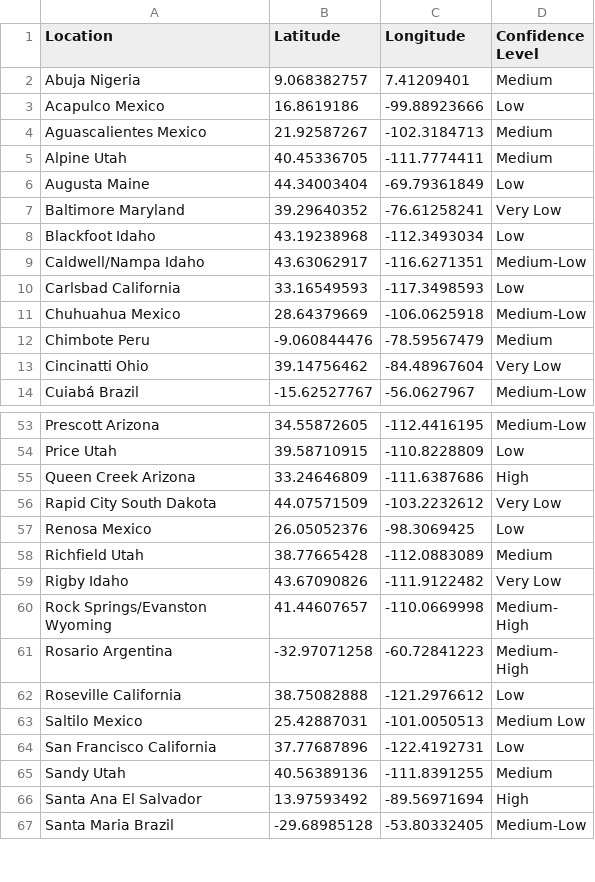
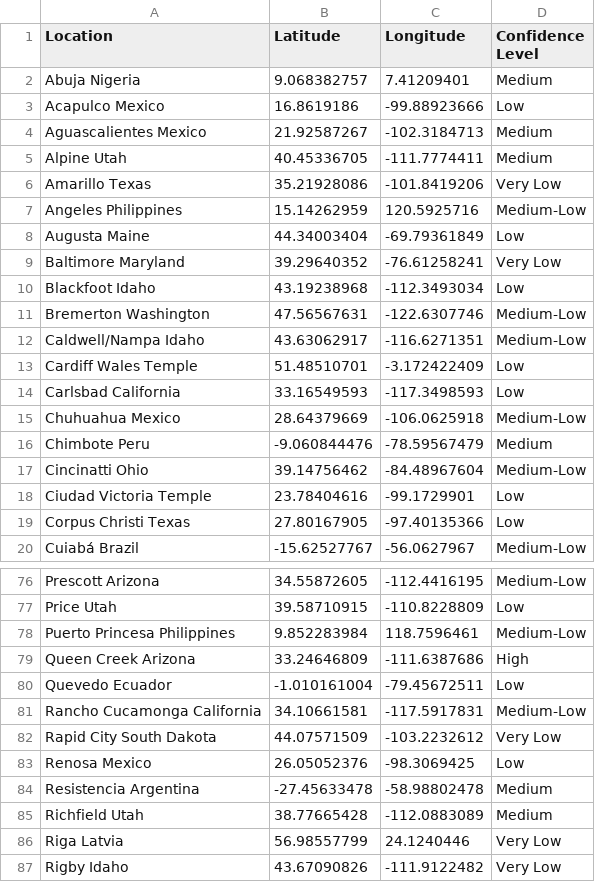
Before and after one commit to SokovianSquirrelly/Sprint-03, a CSV file: Predictions.csv, drawn as a sheet; only a part is shown, gaps mark what is left out; the shorter side is filled out with more unchanged rows; the diff covers the shown part only.

```diff
--- a/Predictions.csv
+++ b/Predictions.csv
@@ -5,2 +5,4 @@ Aguascalientes Mexico,21.92587267,-102.3184713,Medium
 Alpine Utah,40.45336705,-111.7774411,Medium
+Amarillo Texas,35.21928086,-101.8419206,Very Low
+Angeles Philippines,15.14262959,120.5925716,Medium-Low
 Augusta Maine,44.34003404,-69.79361849,Low
@@ -8,3 +10,5 @@ Baltimore Maryland,39.29640352,-76.61258241,Very Low
 Blackfoot Idaho,43.19238968,-112.3493034,Low
+Bremerton Washington,47.56567631,-122.6307746,Medium-Low
 Caldwell/Nampa Idaho,43.63062917,-116.6271351,Medium-Low
+Cardiff Wales Temple,51.48510701,-3.172422409,Low
 Carlsbad California,33.16549593,-117.3498593,Low
@@ -12,3 +16,5 @@ Chuhuahua Mexico,28.64379669,-106.0625918,Medium-Low
 Chimbote Peru,-9.060844476,-78.59567479,Medium
-Cincinatti Ohio,39.14756462,-84.48967604,Very Low
+Cincinatti Ohio,39.14756462,-84.48967604,Medium-Low
+Ciudad Victoria Temple,23.78404616,-99.1729901,Low
+Corpus Christi Texas,27.80167905,-97.40135366,Low
 Cuiabá Brazil,-15.62527767,-56.0627967,Medium-Low
@@ -54,6 +77,11 @@ Prescott Arizona,34.55872605,-112.4416195,Medium-Low
 Price Utah,39.58710915,-110.8228809,Low
+Puerto Princesa Philippines,9.852283984,118.7596461,Medium-Low
 Queen Creek Arizona,33.24646809,-111.6387686,High
+Quevedo Ecuador,-1.010161004,-79.45672511,Low
+Rancho Cucamonga California,34.10661581,-117.5917831,Medium-Low
 Rapid City South Dakota,44.07571509,-103.2232612,Very Low
 Renosa Mexico,26.05052376,-98.3069425,Low
+Resistencia Argentina,-27.45633478,-58.98802478,Medium
 Richfield Utah,38.77665428,-112.0883089,Medium
+Riga Latvia,56.98557799,24.1240446,Very Low
 Rigby Idaho,43.67090826,-111.9122482,Very Low
```
Also changed, not shown: 26 added rows and 1 edited cell elsewhere in this file, 1 other file.
